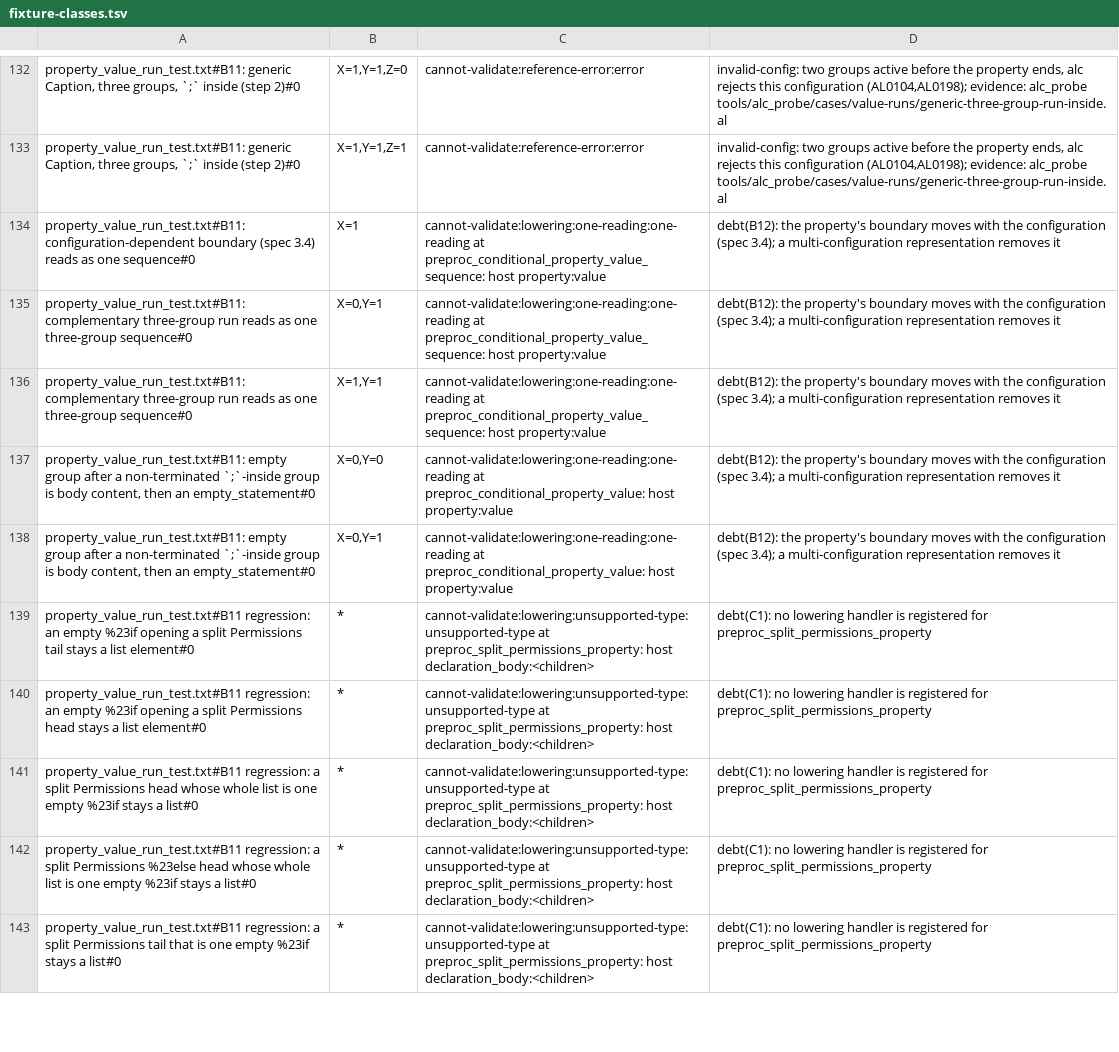
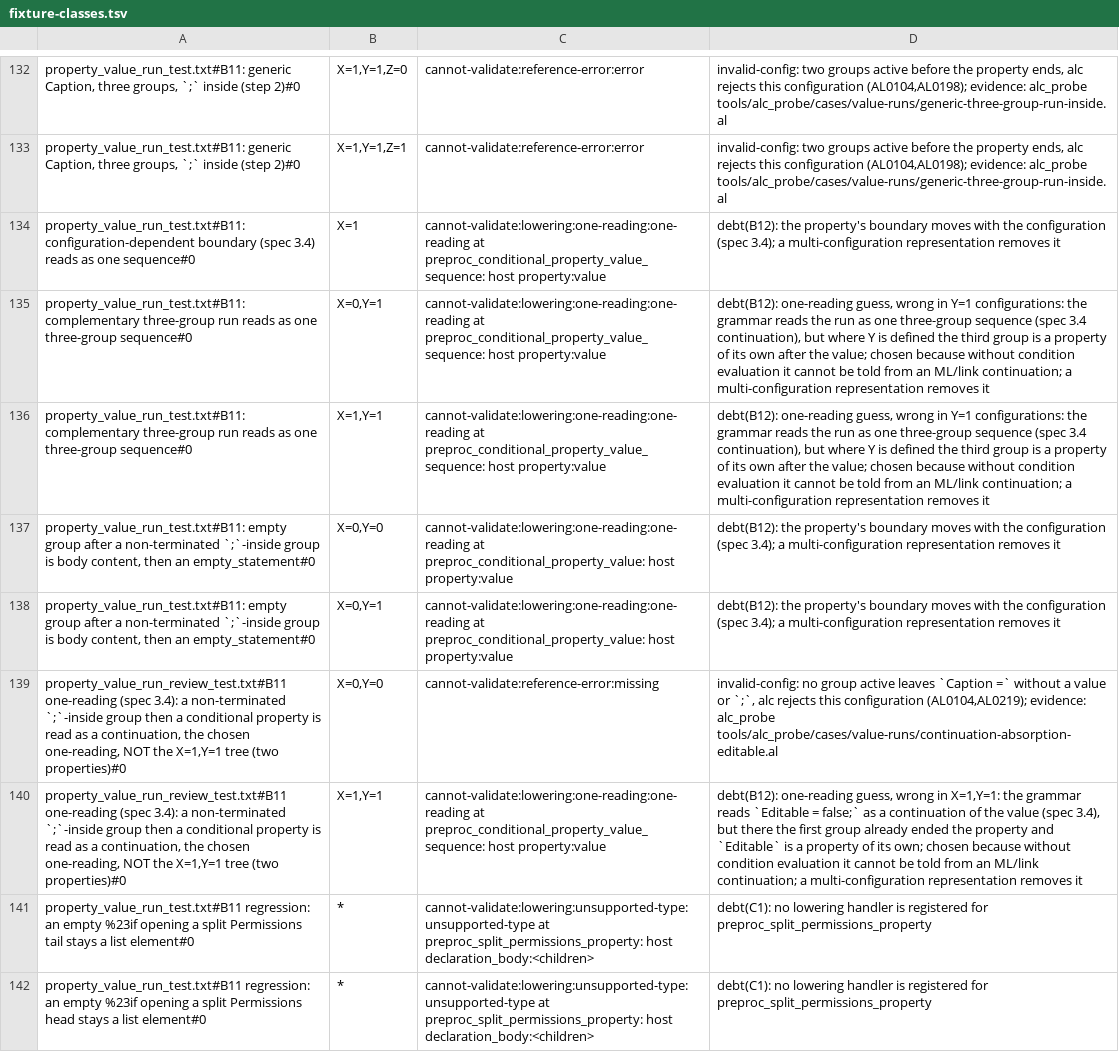
Before and after one commit to SShadowS/tree-sitter-al, a TSV file: tools/config_oracle/fixture-classes.tsv, drawn as a sheet; only a part is shown, gaps mark what is left out; the shorter side is filled out with more unchanged rows; the diff names each change by its address in the sheet, - before the commit and + after, or states it on an @@ line.

Commit message:
test(b11): pin continuation absorption, the extra `;`-inside corrections and the Implementation family
New test/corpus/property_value_run_review_test.txt (9 cases, expected trees from snip --raw
--sexp, fields proved checked by a bogus: rename):
- continuation absorption: Caption = #if X 'a'; #endif #if Y Editable = false; #endif is
  one sequence, the chosen one-reading, not the X=1,Y=1 tree; alc probe
  continuation-absorption-editable.al; X=1,Y=1 classified debt(B12), X=0,Y=0 invalid-config
- generic Visible, Implementation and Permissions (codeunit, permissionset) `;`-inside runs
  read as one sequence (base: two properties, or a list of element conditionals)
- Implementation: witnessed list opener (plain and with a nested empty group), empty
  prefix decoration, `;`-after element run (unchanged)

fixture-classes.tsv: the complementary three-group records now say "one-reading guess,
wrong in Y=1 configurations".

[BC.History: 0 errors, 100% success]

```diff
--- a/tools/config_oracle/fixture-classes.tsv
+++ b/tools/config_oracle/fixture-classes.tsv
-D135:D136: debt(B12): the property's boundary moves with the configuration (spec 3.4); a multi-configuration…
+D135:D136: debt(B12): one-reading guess, wrong in Y=1 configurations: the grammar reads the run as one three-group sequence (spec 3.4 continuation), but where Y is defined the third group is a property of its own after the value; chosen because without condition evaluation it cannot be told from an ML/link continuation; a multi-configuration…
+row 139: property_value_run_review_test.txt#B11 one-reading (spec 3.4): a non-terminated `;`-inside group then a conditional property is read as a continuation, the chosen one-reading, NOT the X=1,Y=1 tree (two properties)#0 | X=0,Y=0 | cannot-validate:reference-error:missing | invalid-config: no group active leaves `Caption =` without a value or `;`, alc rejects this configuration (AL0104,AL0219); evidence: alc_probe tools/alc_probe/cases/value-runs/continuation-absorption-editable.al
+row 140: property_value_run_review_test.txt#B11 one-reading (spec 3.4): a non-terminated `;`-inside group then a conditional property is read as a continuation, the chosen one-reading, NOT the X=1,Y=1 tree (two properties)#0 | X=1,Y=1 | cannot-validate:lowering:one-reading:one-reading at preproc_conditional_property_value_sequence: host property:value | debt(B12): one-reading guess, wrong in X=1,Y=1: the grammar reads `Editable = false;` as a continuation of the value (spec 3.4), but there the first group already ended the property and `Editable` is a property of its own; chosen because without condition evaluation it cannot be told from an ML/link continuation; a multi-configuration representation removes it
```
Also changed, not shown: 3 other files.
